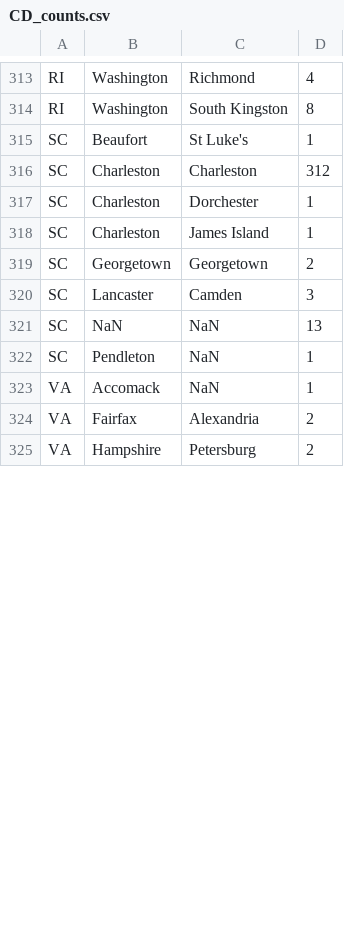
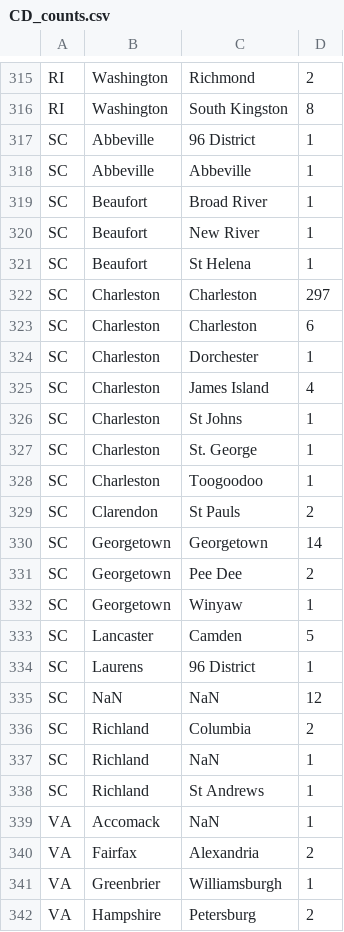
Before and after one commit to davidch2020/SPEOC-pt-1, a CSV file: S2022/Jiacheng's work/CD_counts.csv, drawn as a sheet; only a part is shown, gaps mark what is left out; addresses are those after the commit; the diff covers the shown part only; the diff names each change by its address in the sheet, - before the commit and + after, or states it on an @@ line.

```diff
--- a/S2022/Jiacheng's work/CD_counts.csv
+++ b/S2022/Jiacheng's work/CD_counts.csv
-D315: 4
+D315: 2
+row 317: SC | Abbeville | 96 District | 1
+row 318: SC | Abbeville | Abbeville | 1
+row 319: SC | Beaufort | Broad River | 1
+row 320: SC | Beaufort | New River | 1
-C321: St Luke's
+C321: St Helena
-D322: 312
+D322: 297
+row 323: SC | Charleston | Charleston | 6
+row 325: SC | Charleston | James Island | 4
-C326: James Island
+C326: St Johns
+row 327: SC | Charleston | St. George | 1
+row 328: SC | Charleston | Toogoodoo | 1
+row 329: SC | Clarendon | St Pauls | 2
+row 330: SC | Georgetown | Georgetown | 14
-C331: Georgetown
+C331: Pee Dee
+row 332: SC | Georgetown | Winyaw | 1
-D333: 3
+D333: 5
+row 334: SC | Laurens | 96 District | 1
-D335: 13
+D335: 12
+row 336: SC | Richland | Columbia | 2
-B337: Pendleton
+B337: Richland
+row 338: SC | Richland | St Andrews | 1
+row 341: VA | Greenbrier | Williamsburgh | 1
```
Also changed, not shown: 3 added rows and 53 edited cells elsewhere in this file, 3 other files.
